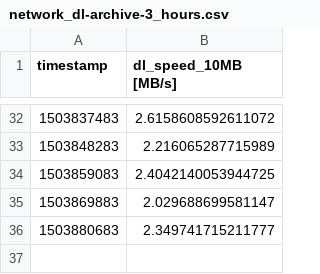
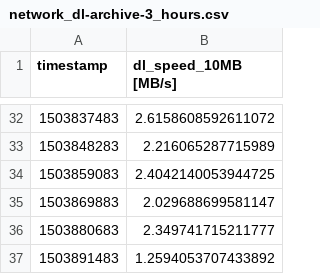
Before and after one commit to kevinshouse/kevinshouse.github.com, a CSV file: network_dl-archive-3_hours.csv, drawn as a sheet; only a part is shown, gaps mark what is left out.

```diff
--- a/network_dl-archive-3_hours.csv
+++ b/network_dl-archive-3_hours.csv
@@ -36 +36,2 @@ timestamp,dl_speed_10MB [MB/s]
 1503880683,2.349741715211777
+1503891483,1.2594053707433892
```
Also changed, not shown: network_dl-7_days.csv, network_ping-7_days.csv, 7 other files.
